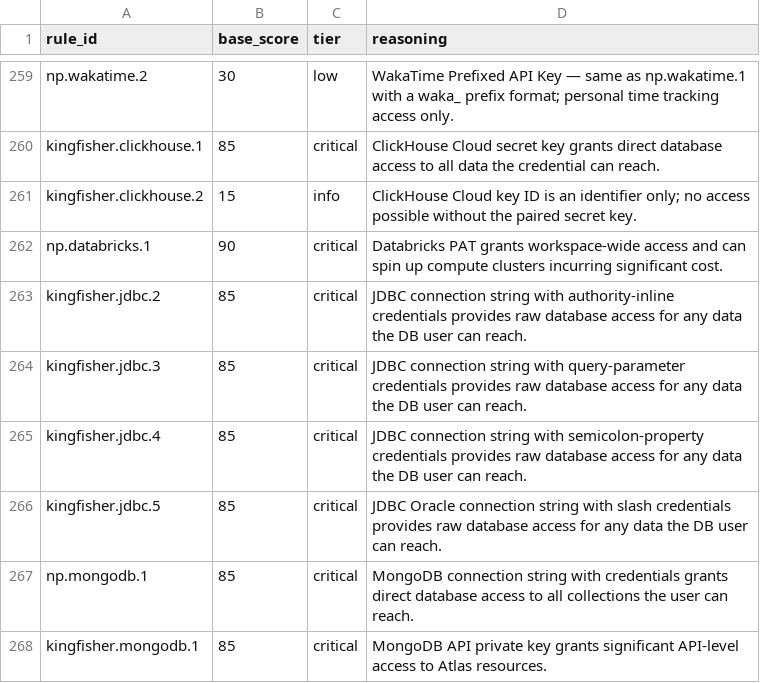
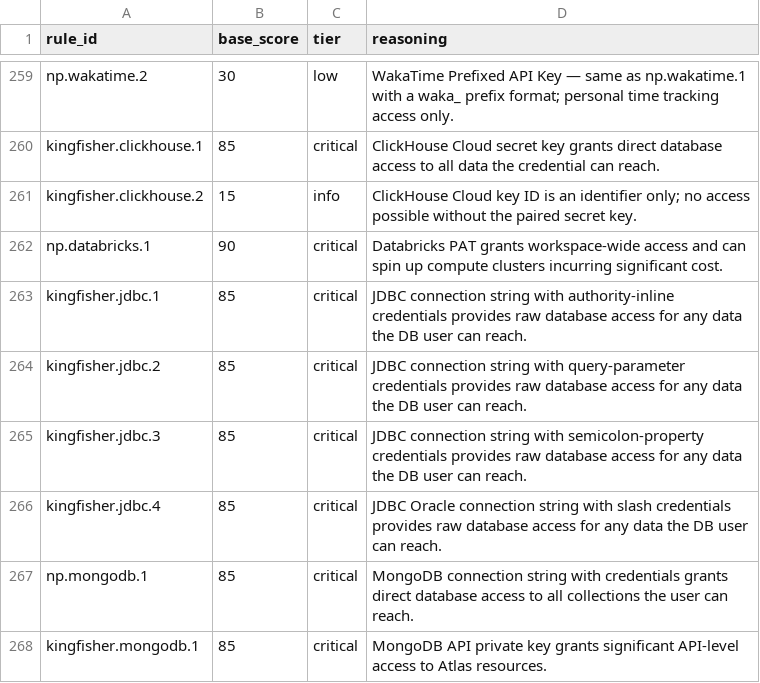
Before and after one commit to praetorian-inc/titus, a CSV file: docs/scores.csv, drawn as a sheet; only a part is shown, gaps mark what is left out.

```diff
--- a/docs/scores.csv
+++ b/docs/scores.csv
@@ -262,6 +262,6 @@ kingfisher.clickhouse.2,15,info,ClickHouse Cloud key ID is an identifier only; n
 np.databricks.1,90,critical,Databricks PAT grants workspace-wide access and can spin up compute clusters incurring significant cost.
-kingfisher.jdbc.2,85,critical,JDBC connection string with authority-inline credentials provides raw database access for any data the DB user can reach.
-kingfisher.jdbc.3,85,critical,JDBC connection string with query-parameter credentials provides raw database access for any data the DB user can reach.
-kingfisher.jdbc.4,85,critical,JDBC connection string with semicolon-property credentials provides raw database access for any data the DB user can reach.
-kingfisher.jdbc.5,85,critical,JDBC Oracle connection string with slash credentials provides raw database access for any data the DB user can reach.
+kingfisher.jdbc.1,85,critical,JDBC connection string with authority-inline credentials provides raw database access for any data the DB user can reach.
+kingfisher.jdbc.2,85,critical,JDBC connection string with query-parameter credentials provides raw database access for any data the DB user can reach.
+kingfisher.jdbc.3,85,critical,JDBC connection string with semicolon-property credentials provides raw database access for any data the DB user can reach.
+kingfisher.jdbc.4,85,critical,JDBC Oracle connection string with slash credentials provides raw database access for any data the DB user can reach.
 np.mongodb.1,85,critical,MongoDB connection string with credentials grants direct database access to all collections the user can reach.
```
Also changed, not shown: 2 other files.
